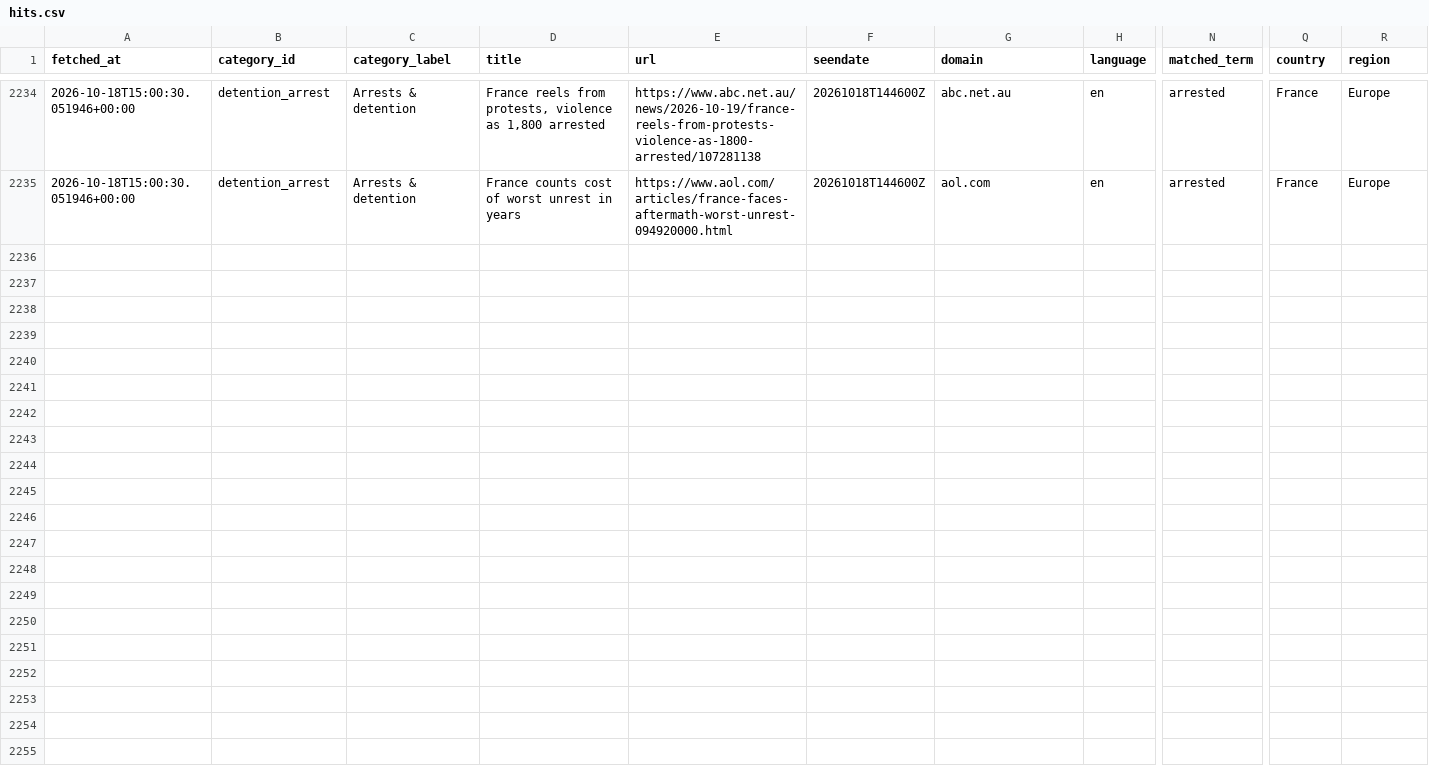
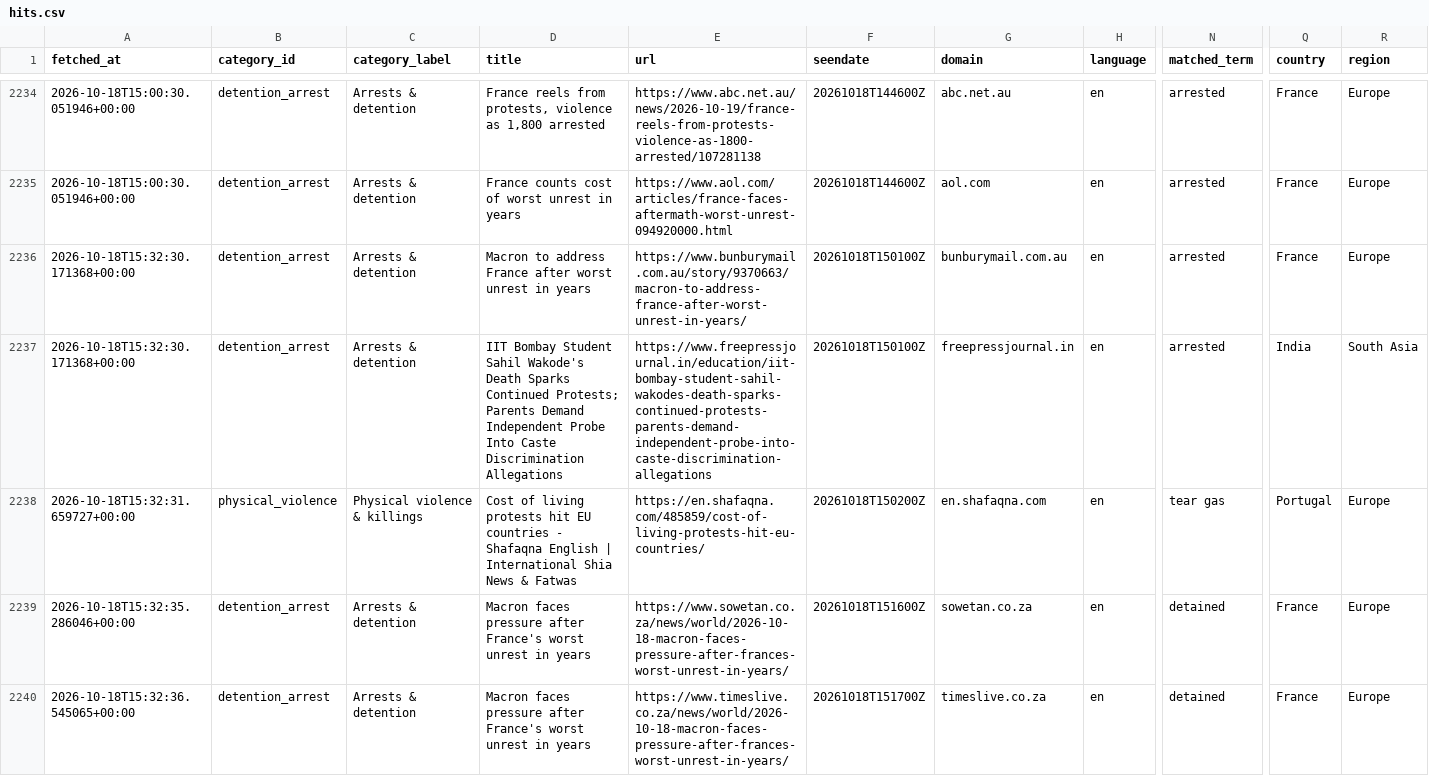
Before and after one commit to 9g98gyb746-gif/Student-Activism-Monitor, a CSV file: data/hits.csv, drawn as a sheet; only a part is shown, gaps mark what is left out; rows hold the shown columns only; the diff covers the shown part only; the diff names each change by its address in the sheet, - before the commit and + after, or states it on an @@ line.

```diff
--- a/data/hits.csv
+++ b/data/hits.csv
+row 2236: 2026-10-18T15:32:30.171368+00:00 | detention_arrest | Arrests & detention | Macron to address France after worst unrest in years | https://www.bunburymail.com.au/story/9370663/macron-to-address-france-after-worst-unrest-in-years/ | 20261018T150100Z | bunburymail.com.au | en | arrested | France | Europe
+row 2237: 2026-10-18T15:32:30.171368+00:00 | detention_arrest | Arrests & detention | IIT Bombay Student Sahil Wakode's Death Sparks Continued Protests; Parents Demand Independent Probe Into Caste Discrimination Allegations | https://www.freepressjournal.in/education/iit-bombay-student-sahil-wakodes-death-sparks-continued-protests-parents-demand-independent-probe-into-caste-discrimination-allegations | 20261018T150100Z | freepressjournal.in | en | arrested | India | South Asia
+row 2238: 2026-10-18T15:32:31.659727+00:00 | physical_violence | Physical violence & killings | Cost of living protests hit EU countries - Shafaqna English | International Shia News & Fatwas | https://en.shafaqna.com/485859/cost-of-living-protests-hit-eu-countries/ | 20261018T150200Z | en.shafaqna.com | en | tear gas | Portugal | Europe
+row 2239: 2026-10-18T15:32:35.286046+00:00 | detention_arrest | Arrests & detention | Macron faces pressure after France's worst unrest in years | https://www.sowetan.co.za/news/world/2026-10-18-macron-faces-pressure-after-frances-worst-unrest-in-years/ | 20261018T151600Z | sowetan.co.za | en | detained | France | Europe
+row 2240: 2026-10-18T15:32:36.545065+00:00 | detention_arrest | Arrests & detention | Macron faces pressure after France's worst unrest in years | https://www.timeslive.co.za/news/world/2026-10-18-macron-faces-pressure-after-frances-worst-unrest-in-years/ | 20261018T151700Z | timeslive.co.za | en | detained | France | Europe
```
Also changed, not shown: 5 added rows elsewhere in this file, 2 other files.
